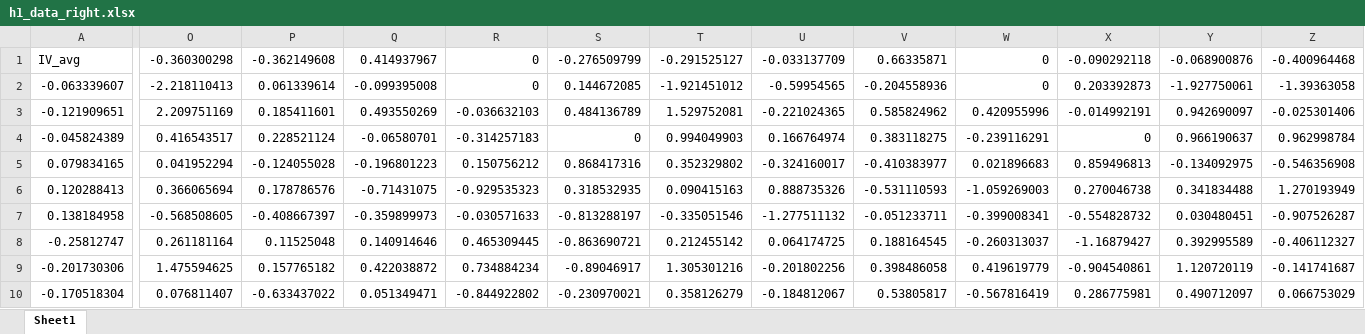
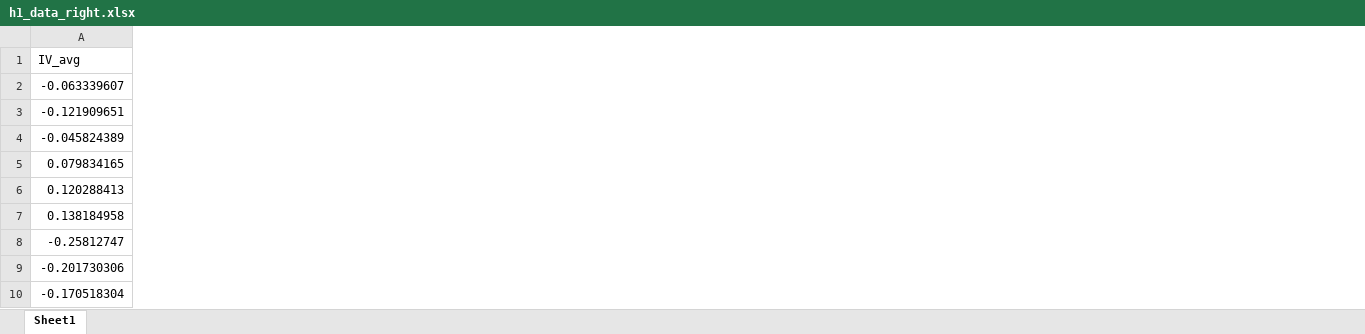
Before and after one commit to DVS-Lab/istart-eyeballs, an Excel workbook: code/h1_data_right.xlsx, sheet Sheet1, drawn as a sheet; only a part is shown, gaps mark what is left out; values as stored, in another font and other column widths than the file's, no borders; the diff covers the shown part only; the diff names each change by its address in the sheet, - before the commit and + after, or states it on an @@ line.

Commit message:
fix h1_data_right

```diff
--- a/code/h1_data_right.xlsx (sheet Sheet1)
+++ b/code/h1_data_right.xlsx (sheet Sheet1)
-column O (-0.360300298), rows 2-10: -2.218110413 | 2.209751169 | 0.416543517 | 0.041952294 | 0.366065694 | -0.568508605 | 0.261181164 | 1.475594625 | 0.076811407
-column P (-0.362149608), rows 2-10: 0.061339614 | 0.185411601 | 0.228521124 | -0.124055028 | 0.178786576 | -0.408667397 | 0.11525048 | 0.157765182 | -0.633437022
-column Q (0.414937967), rows 2-10: -0.099395008 | 0.493550269 | -0.06580701 | -0.196801223 | -0.71431075 | -0.359899973 | 0.140914646 | 0.422038872 | 0.051349471
-column R (0), rows 2-10: 0 | -0.036632103 | -0.314257183 | 0.150756212 | -0.929535323 | -0.030571633 | 0.465309445 | 0.734884234 | -0.844922802
-column S (-0.276509799), rows 2-10: 0.144672085 | 0.484136789 | 0 | 0.868417316 | 0.318532935 | -0.813288197 | -0.863690721 | -0.89046917 | -0.230970021
-column T (-0.291525127), rows 2-10: -1.921451012 | 1.529752081 | 0.994049903 | 0.352329802 | 0.090415163 | -0.335051546 | 0.212455142 | 1.305301216 | 0.358126279
-column U (-0.033137709), rows 2-10: -0.59954565 | -0.221024365 | 0.166764974 | -0.324160017 | 0.888735326 | -1.277511132 | 0.064174725 | -0.201802256 | -0.184812067
-column V (0.66335871), rows 2-10: -0.204558936 | 0.585824962 | 0.383118275 | -0.410383977 | -0.531110593 | -0.051233711 | 0.188164545 | 0.398486058 | 0.53805817
-column W (0), rows 2-10: 0 | 0.420955996 | -0.239116291 | 0.021896683 | -1.059269003 | -0.399008341 | -0.260313037 | 0.419619779 | -0.567816419
-column X (-0.090292118), rows 2-10: 0.203392873 | -0.014992191 | 0 | 0.859496813 | 0.270046738 | -0.554828732 | -1.16879427 | -0.904540861 | 0.286775981
-column Y (-0.068900876), rows 2-10: -1.927750061 | 0.942690097 | 0.966190637 | -0.134092975 | 0.341834488 | 0.030480451 | 0.392995589 | 1.120720119 | 0.490712097
-column Z (-0.400964468), rows 2-10: -1.39363058 | -0.025301406 | 0.962998784 | -0.546356908 | 1.270193949 | -0.907526287 | -0.406112327 | -0.141741687 | 0.066753029
```
Also changed, not shown: 44 removed columns elsewhere in this sheet, 3 other files.
